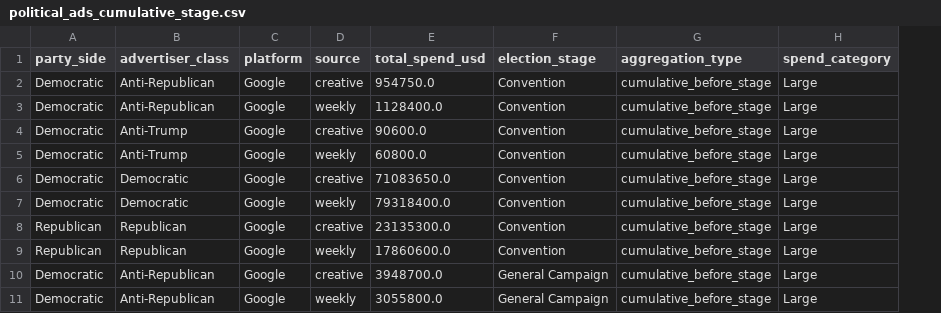
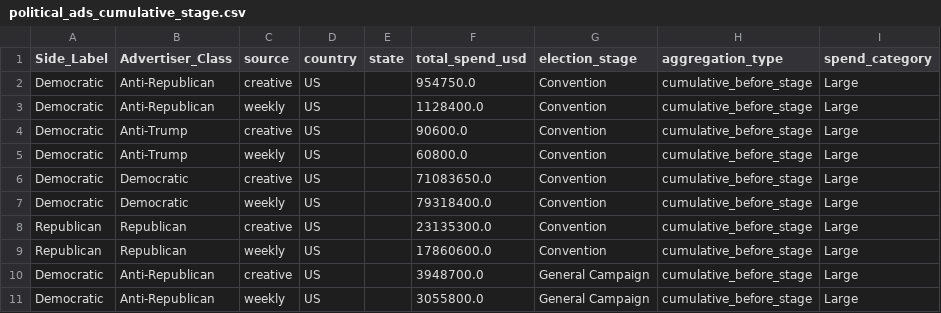
Before and after one commit to klyuchnikova/PoliticalVotingGames, a CSV file: final/political_ads_cumulative_stage.csv, drawn as a sheet; only a part is shown; removed rows and columns are numbered as before the commit, all else as after; the diff names each change by its address in the sheet, - before the commit and + after, or states it on an @@ line.

Commit message:
table update

```diff
--- a/final/political_ads_cumulative_stage.csv
+++ b/final/political_ads_cumulative_stage.csv
-column C (platform), rows 2-11: all Google
+column D (country), rows 2-11: all US
+column E (state), empty
-A1: party_side
+A1: Side_Label
-B1: advertiser_class
+B1: Advertiser_Class
```
Also changed, not shown: 5 other files.
